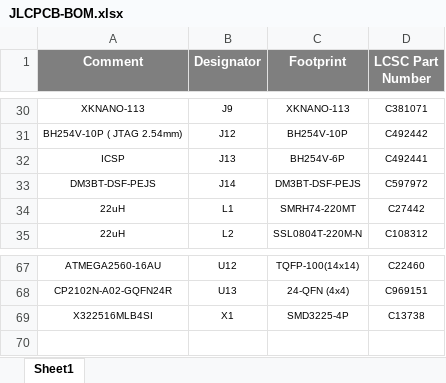
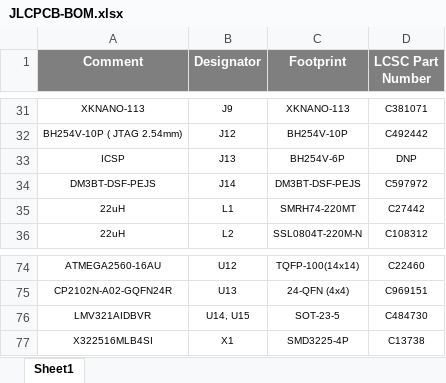
Before and after one commit to eSpark-Consulting-Group/matthewgraff-arduinomegapcb, an Excel workbook: BOM/JLCPCB-BOM.xlsx, sheet Sheet1, drawn as a sheet; only a part is shown, gaps mark what is left out; values as stored, in another font and other column widths than the file's, no borders; addresses are those after the commit; the diff covers the shown part only; the diff names each change by its address in the sheet, - before the commit and + after, or states it on an @@ line.

```diff
--- a/BOM/JLCPCB-BOM.xlsx (sheet Sheet1)
+++ b/BOM/JLCPCB-BOM.xlsx (sheet Sheet1)
-D33 (LCSC Part Number): C492441
+D33 (LCSC Part Number): DNP
+row 76: LMV321AIDBVR | U14, U15 | SOT-23-5 | C484730
```
Also changed, not shown: 7 added rows and 4 edited cells elsewhere in this sheet, BOM/eSpark-BOM.xlsx.
